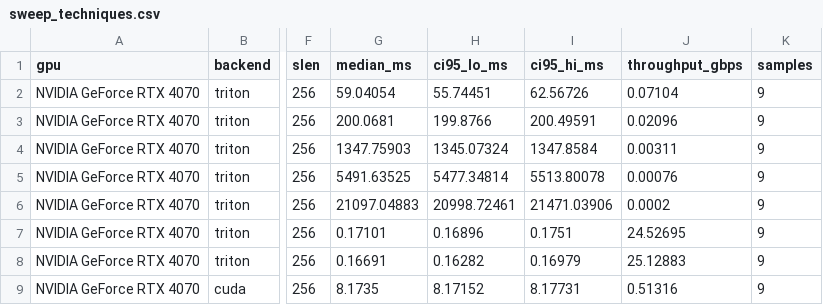
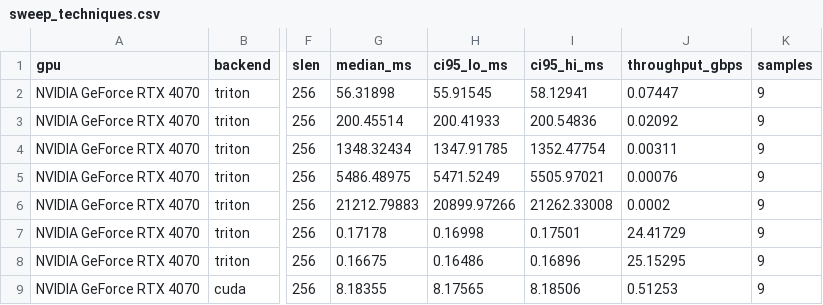
Before and after one commit to alepot55/gpufsm, a CSV file: paper/data/sweep_techniques.csv, drawn as a sheet; only a part is shown, gaps mark what is left out; the diff covers the shown part only; the diff names each change by its address in the sheet, - before the commit and + after, or states it on an @@ line.

Commit message:
data+docs: refresh sweep/figures/paper with optimized worklist (170 Gbps headline)
Re-ran the sweep with the __launch_bounds__ worklist: CUDA worklist now 170 Gbps @32
(was 142), 164 @64, 47.6 @128, 31.7 @256, 15.5 @500. Regenerated all figures; updated
DRAFT.md + gpufsm.tex throughput table and the 15-170 Gbps range. PDF rebuilt.

```diff
--- a/paper/data/sweep_techniques.csv
+++ b/paper/data/sweep_techniques.csv
-G2 (median_ms): 59.04054
+G2 (median_ms): 56.31898
-H2 (ci95_lo_ms): 55.74451
+H2 (ci95_lo_ms): 55.91545
-I2 (ci95_hi_ms): 62.56726
+I2 (ci95_hi_ms): 58.12941
-J2 (throughput_gbps): 0.07104
+J2 (throughput_gbps): 0.07447
-G3 (median_ms): 200.0681
+G3 (median_ms): 200.45514
-H3 (ci95_lo_ms): 199.8766
+H3 (ci95_lo_ms): 200.41933
-I3 (ci95_hi_ms): 200.49591
+I3 (ci95_hi_ms): 200.54836
-J3 (throughput_gbps): 0.02096
+J3 (throughput_gbps): 0.02092
-G4 (median_ms): 1347.75903
+G4 (median_ms): 1348.32434
-H4 (ci95_lo_ms): 1345.07324
+H4 (ci95_lo_ms): 1347.91785
-I4 (ci95_hi_ms): 1347.8584
+I4 (ci95_hi_ms): 1352.47754
-G5 (median_ms): 5491.63525
+G5 (median_ms): 5486.48975
-H5 (ci95_lo_ms): 5477.34814
+H5 (ci95_lo_ms): 5471.5249
-I5 (ci95_hi_ms): 5513.80078
+I5 (ci95_hi_ms): 5505.97021
-G6 (median_ms): 21097.04883
+G6 (median_ms): 21212.79883
-H6 (ci95_lo_ms): 20998.72461
+H6 (ci95_lo_ms): 20899.97266
-I6 (ci95_hi_ms): 21471.03906
+I6 (ci95_hi_ms): 21262.33008
-G7 (median_ms): 0.17101
+G7 (median_ms): 0.17178
-H7 (ci95_lo_ms): 0.16896
+H7 (ci95_lo_ms): 0.16998
-I7 (ci95_hi_ms): 0.1751
+I7 (ci95_hi_ms): 0.17501
-J7 (throughput_gbps): 24.52695
+J7 (throughput_gbps): 24.41729
-G8 (median_ms): 0.16691
+G8 (median_ms): 0.16675
-H8 (ci95_lo_ms): 0.16282
+H8 (ci95_lo_ms): 0.16486
-I8 (ci95_hi_ms): 0.16979
+I8 (ci95_hi_ms): 0.16896
-J8 (throughput_gbps): 25.12883
+J8 (throughput_gbps): 25.15295
-G9 (median_ms): 8.1735
+G9 (median_ms): 8.18355
-H9 (ci95_lo_ms): 8.17152
+H9 (ci95_lo_ms): 8.17565
-I9 (ci95_hi_ms): 8.17731
+I9 (ci95_hi_ms): 8.18506
-J9 (throughput_gbps): 0.51316
+J9 (throughput_gbps): 0.51253
```
Also changed, not shown: 79 edited cells elsewhere in this file, 12 other files.
